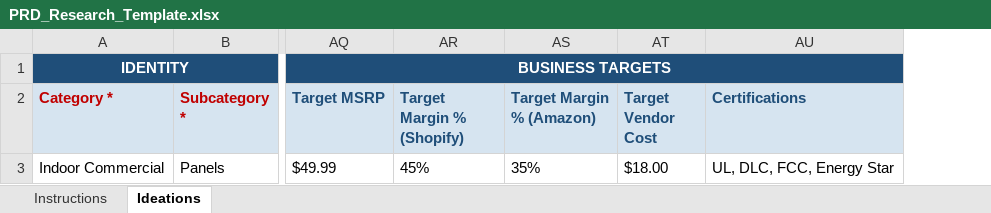
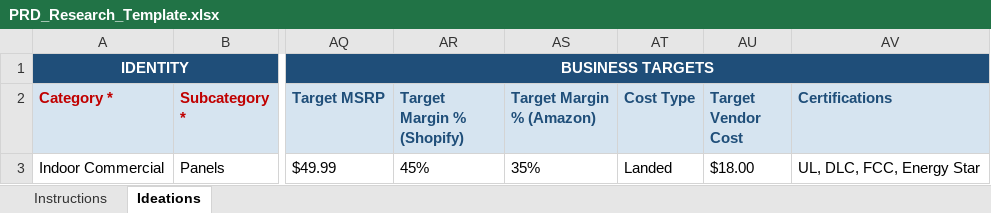
Before and after one commit to suncomanny/PRD-research-tool, an Excel workbook: templates/PRD_Research_Template.xlsx, sheet Ideations, drawn as a sheet; only a part is shown, gaps mark what is left out; values as stored, in another font and other column widths than the file's, no borders; the diff names each change by its address in the sheet, - before the commit and + after, or states it on an @@ line.

```diff
--- a/templates/PRD_Research_Template.xlsx (sheet Ideations)
+++ b/templates/PRD_Research_Template.xlsx (sheet Ideations)
+column AT (Cost Type), row 3: Landed
```
Also changed, not shown: sheet Instructions, 1 other file.
